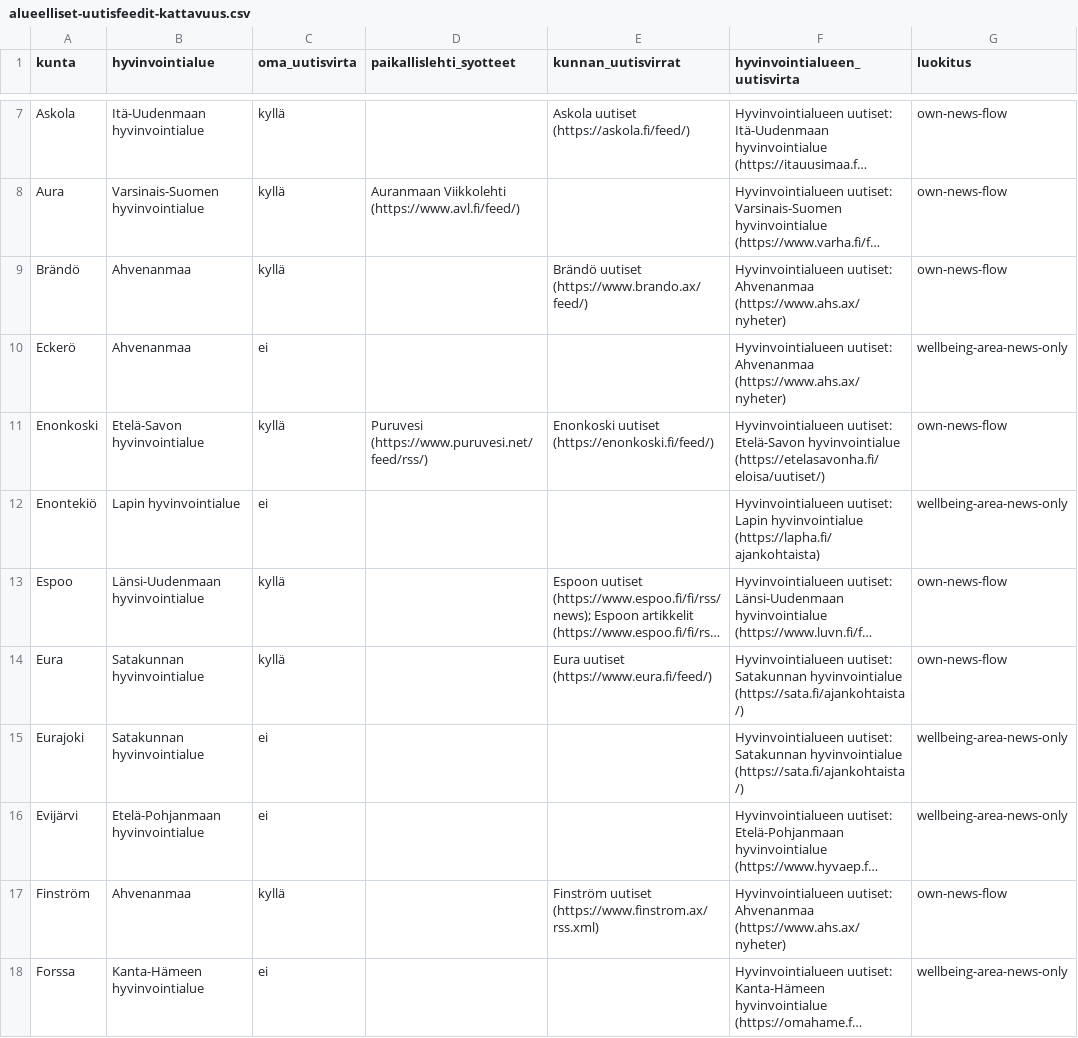
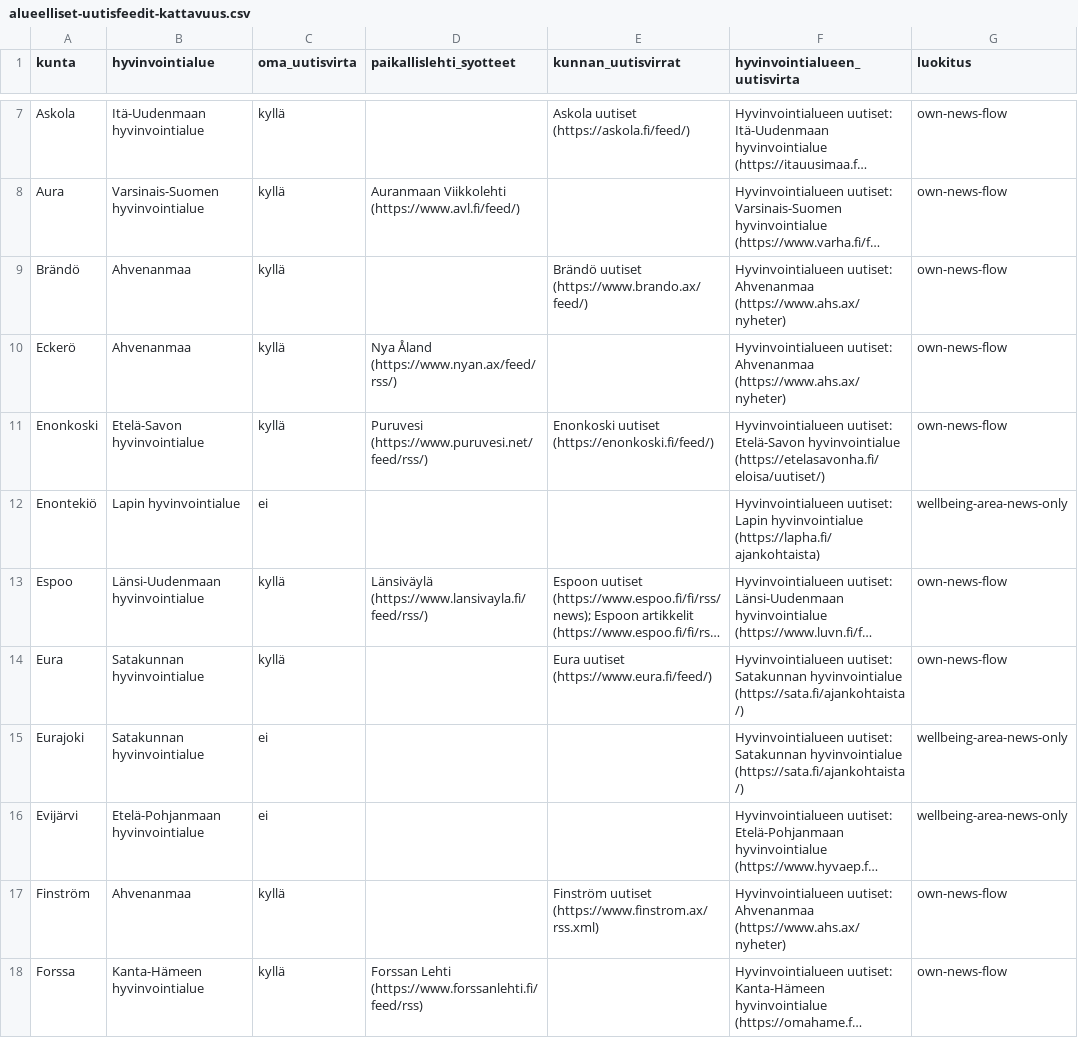
Before and after one commit to Eerotuomenoksa/Aloitussivu, a CSV file: docs/alueelliset-uutisfeedit-kattavuus.csv, drawn as a sheet; only a part is shown, gaps mark what is left out; long unchanged cells end in …; the diff covers the shown part only; the diff names each change by its address in the sheet, - before the commit and + after, or states it on an @@ line.

```diff
--- a/docs/alueelliset-uutisfeedit-kattavuus.csv
+++ b/docs/alueelliset-uutisfeedit-kattavuus.csv
-C10 (oma_uutisvirta): ei
+C10 (oma_uutisvirta): kyllä
-D10 (paikallislehti_syotteet): (empty)
+D10 (paikallislehti_syotteet): Nya Åland (https://www.nyan.ax/feed/rss/)
-G10 (luokitus): wellbeing-area-news-only
+G10 (luokitus): own-news-flow
-D13 (paikallislehti_syotteet): (empty)
+D13 (paikallislehti_syotteet): Länsiväylä (https://www.lansivayla.fi/feed/rss/)
-C18 (oma_uutisvirta): ei
+C18 (oma_uutisvirta): kyllä
-D18 (paikallislehti_syotteet): (empty)
+D18 (paikallislehti_syotteet): Forssan Lehti (https://www.forssanlehti.fi/feed/rss)
-G18 (luokitus): wellbeing-area-news-only
+G18 (luokitus): own-news-flow
```
Also changed, not shown: 158 edited cells elsewhere in this file, 15 other files.
